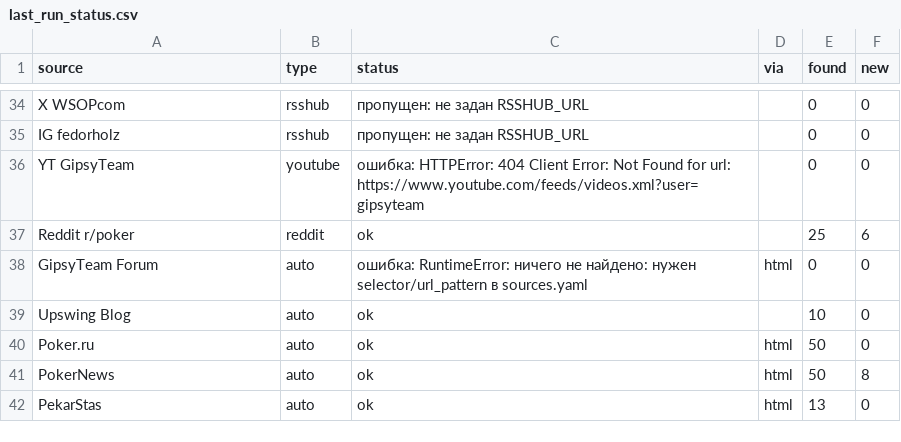
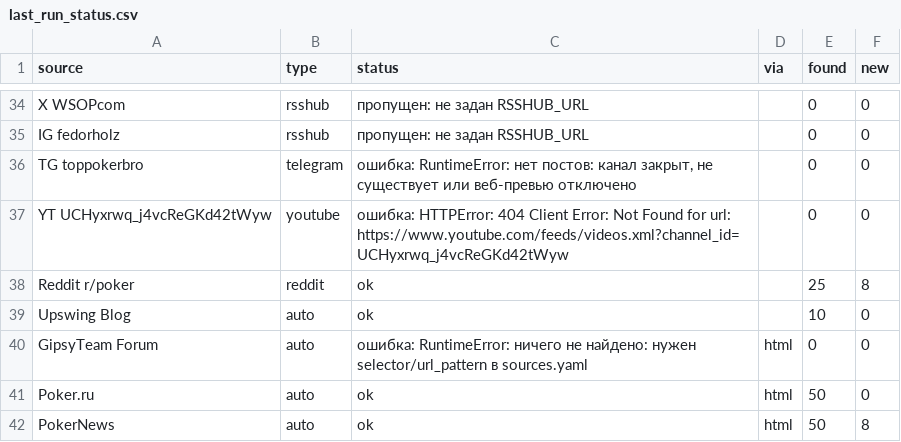
Before and after one commit to marta702/pokeroff-news, a CSV file: out/last_run_status.csv, drawn as a sheet; only a part is shown, gaps mark what is left out; the diff covers the shown part only.

```diff
--- a/out/last_run_status.csv
+++ b/out/last_run_status.csv
@@ -35,8 +35,8 @@ X WSOPcom,rsshub,пропущен: не задан RSSHUB_URL,,0,0
 IG fedorholz,rsshub,пропущен: не задан RSSHUB_URL,,0,0
-YT GipsyTeam,youtube,ошибка: HTTPError: 404 Client Error: Not Found for url: https://www.youtube.com/feeds/videos.xml?user=gipsyteam,,0,0
-Reddit r/poker,reddit,ok,,25,6
+TG toppokerbro,telegram,"ошибка: RuntimeError: нет постов: канал закрыт, не существует или веб-превью отключено",,0,0
+YT UCHyxrwq_j4vcReGKd42tWyw,youtube,ошибка: HTTPError: 404 Client Error: Not Found for url: https://www.youtube.com/feeds/videos.xml?channel_id=UCHyxrwq_j4vcReGKd42tWyw,,0,0
+Reddit r/poker,reddit,ok,,25,8
+Upswing Blog,auto,ok,,10,0
 GipsyTeam Forum,auto,ошибка: RuntimeError: ничего не найдено: нужен selector/url_pattern в sources.yaml,html,0,0
-Upswing Blog,auto,ok,,10,0
 Poker.ru,auto,ok,html,50,0
 PokerNews,auto,ok,html,50,8
-PekarStas,auto,ok,html,13,0
```
Also changed, not shown: 5 added rows, 4 removed rows, 1 moved row and 12 edited cells elsewhere in this file, 2 other files.
